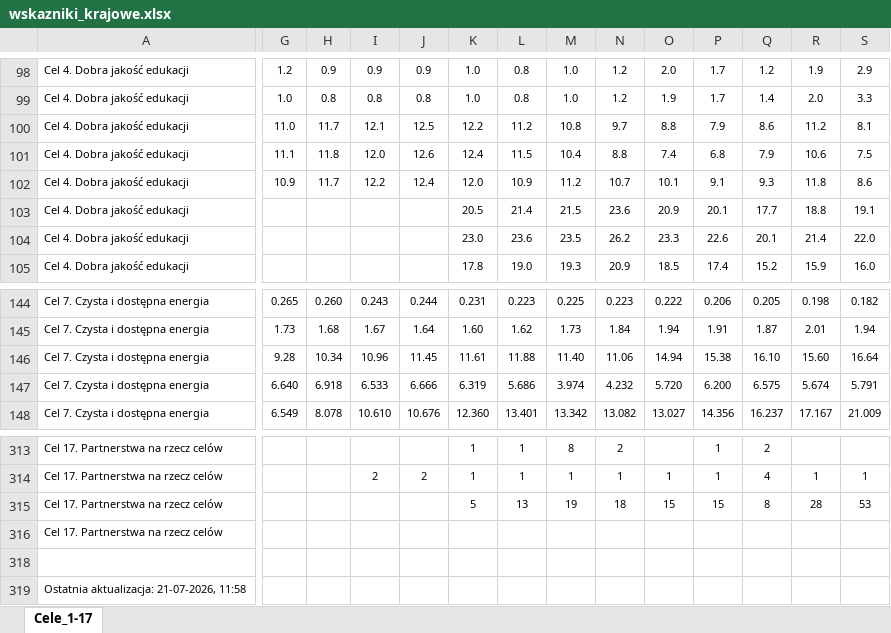
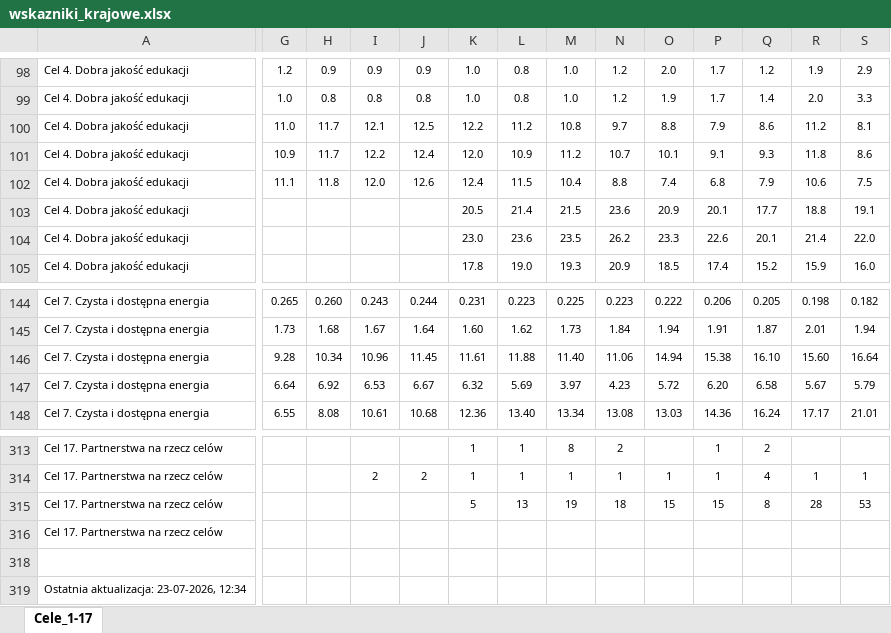
Before and after one commit to statisticspoland/sdg-indicators-pl, an Excel workbook: assets/excel/pl/wskazniki_krajowe.xlsx, sheet Cele_1-17, drawn as a sheet; only a part is shown, gaps mark what is left out; values as stored, in another font and other column widths than the file's, no borders; charts and pictures not drawn; the diff covers the shown part only; the diff names each change by its address in the sheet, - before the commit and + after, or states it on an @@ line.

Commit message:
excel krajowe

```diff
--- a/assets/excel/pl/wskazniki_krajowe.xlsx (sheet Cele_1-17)
+++ b/assets/excel/pl/wskazniki_krajowe.xlsx (sheet Cele_1-17)
@@ row 102 moved to row 101: Cel 4. Dobra jakość edukacji @@
-G147: 6.640
+G147: 6.64
-H147: 6.918
+H147: 6.92
-I147: 6.533
+I147: 6.53
-J147: 6.666
+J147: 6.67
-K147: 6.319
+K147: 6.32
-L147: 5.686
+L147: 5.69
-M147: 3.974
+M147: 3.97
-N147: 4.232
+N147: 4.23
-O147: 5.720
+O147: 5.72
-P147: 6.200
+P147: 6.20
-Q147: 6.575
+Q147: 6.58
-R147: 5.674
+R147: 5.67
-S147: 5.791
+S147: 5.79
-G148: 6.549
+G148: 6.55
-H148: 8.078
+H148: 8.08
-I148: 10.610
+I148: 10.61
-J148: 10.676
+J148: 10.68
-K148: 12.360
+K148: 12.36
-L148: 13.401
+L148: 13.40
-M148: 13.342
+M148: 13.34
-N148: 13.082
+N148: 13.08
-O148: 13.027
+O148: 13.03
-P148: 14.356
+P148: 14.36
-Q148: 16.237
+Q148: 16.24
-R148: 17.167
+R148: 17.17
-S148: 21.009
+S148: 21.01
-A319: Ostatnia aktualizacja: 21-07-2026, 11:58
+A319: Ostatnia aktualizacja: 23-07-2026, 12:34
```
Also changed, not shown: 64 edited cells elsewhere in this sheet, assets/excel/en/national_sdg_indicators.xlsx.
